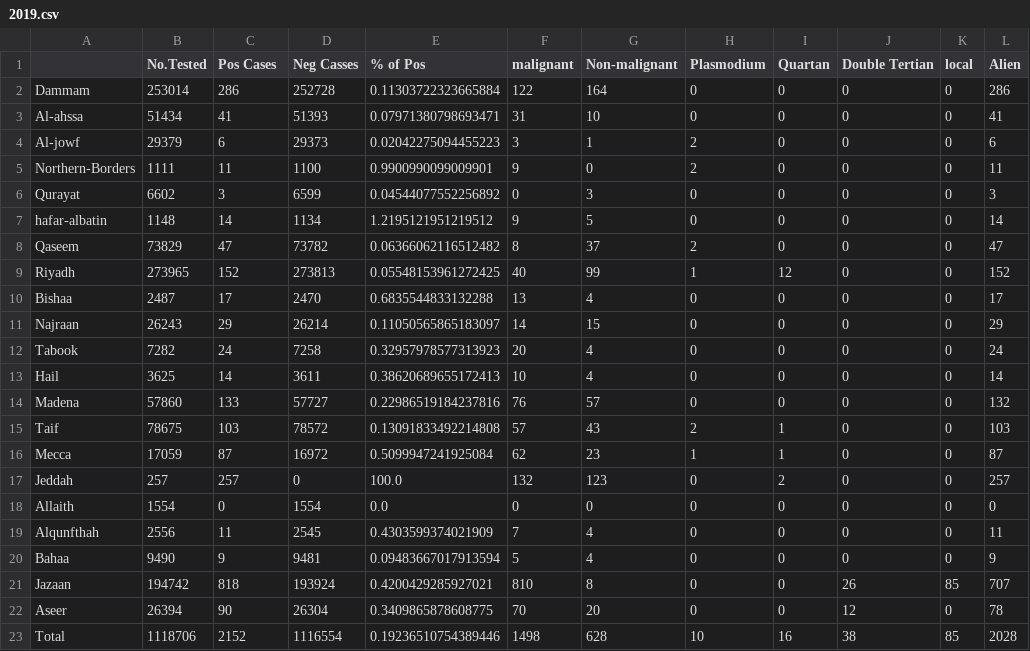
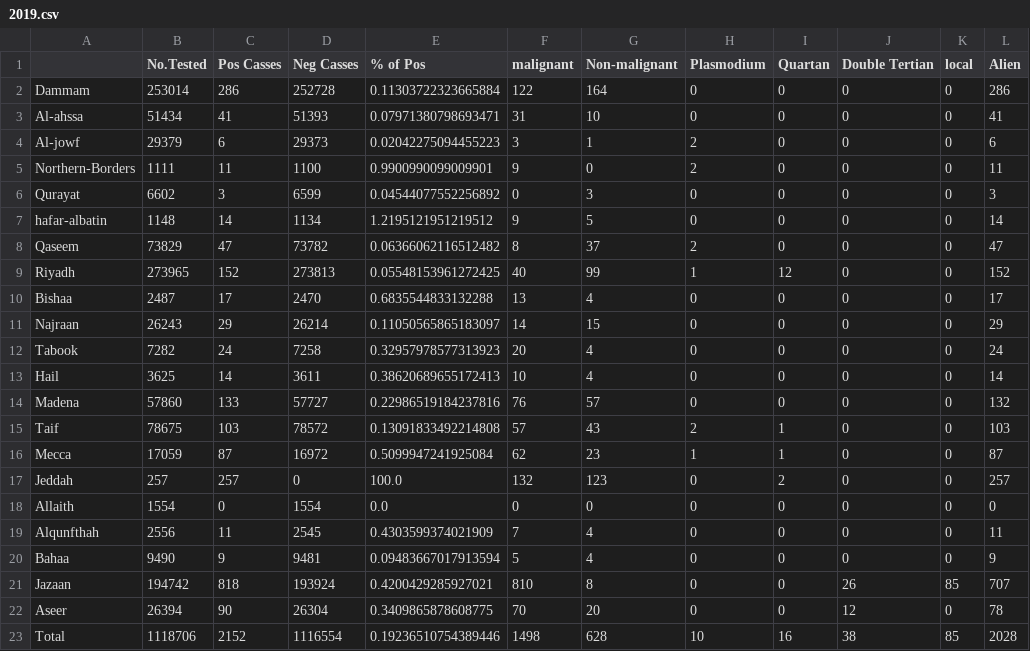
Before and after one commit to Ahmad-Noct/malariaKSA, a CSV file: cleaned/2019.csv, drawn as a sheet; only a part is shown; the diff names each change by its address in the sheet, - before the commit and + after, or states it on an @@ line.

```diff
--- a/cleaned/2019.csv
+++ b/cleaned/2019.csv
-C1: Pos Cases
+C1: Pos Casses
```
Also changed, not shown: cleaned/2020.csv, cleaned/2021.csv, 6 other files.
